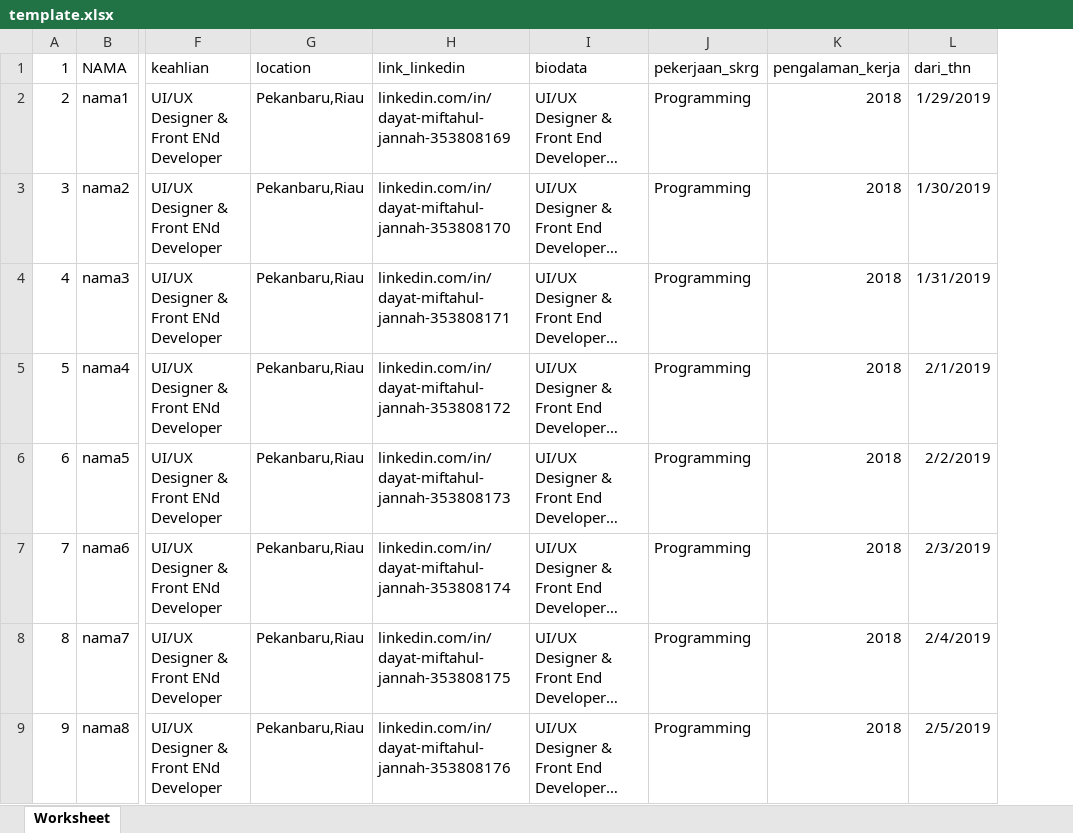
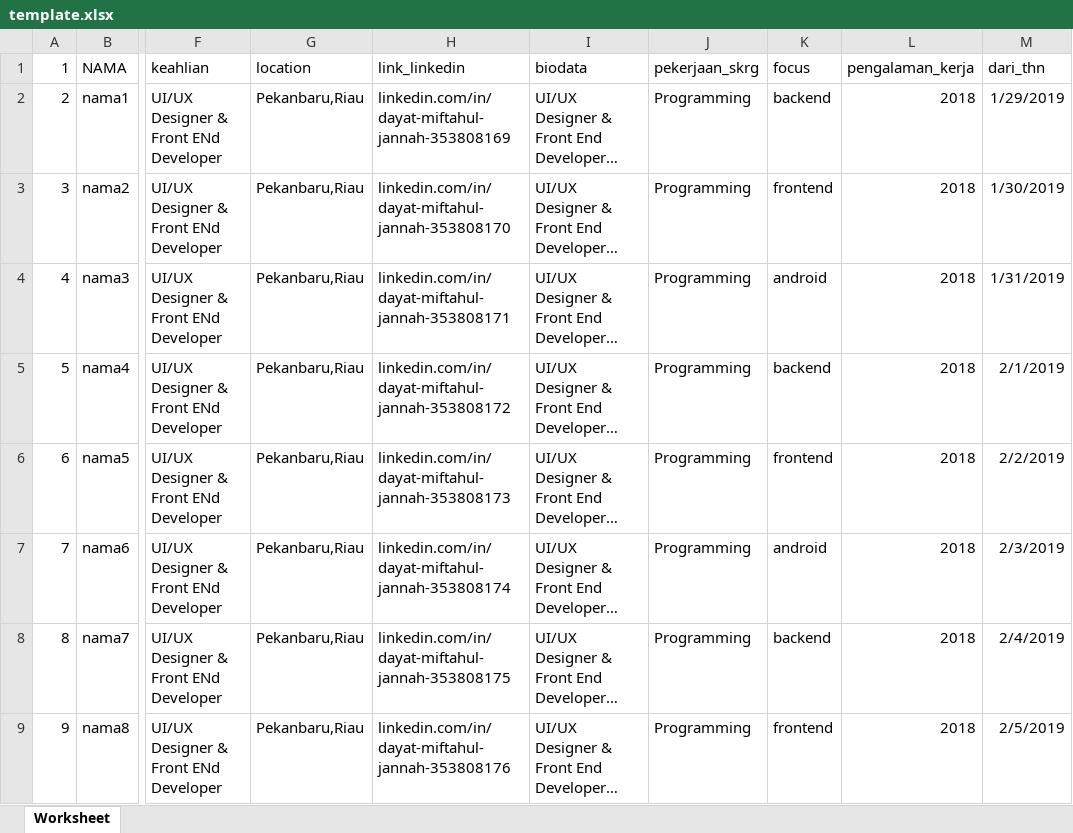
Before and after one commit to akbarfs/Upscale, an Excel workbook: public/file_importExcel/template.xlsx, sheet Worksheet, drawn as a sheet; only a part is shown, gaps mark what is left out; long unchanged cells end in …; values as stored, in another font and other column widths than the file's, no borders; the diff names each change by its address in the sheet, - before the commit and + after, or states it on an @@ line.

```diff
--- a/public/file_importExcel/template.xlsx (sheet Worksheet)
+++ b/public/file_importExcel/template.xlsx (sheet Worksheet)
+column K (focus), rows 2-9: backend | frontend | android | backend | frontend | android | backend | frontend
```
Also changed, not shown: 7 other files.
